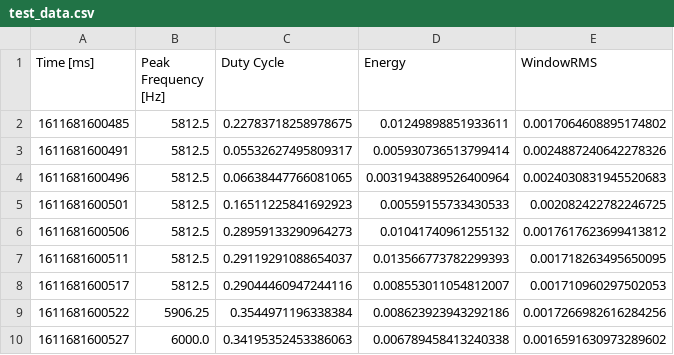
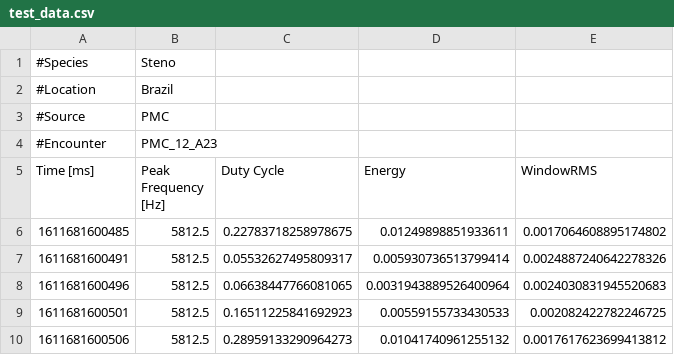
Before and after one commit to dolphin-acoustics-vip/MetaEmbed, a CSV file: test_data.csv, drawn as a sheet; only a part is shown; the shorter side is filled out with more unchanged rows; the diff names each change by its address in the sheet, - before the commit and + after, or states it on an @@ line.

Commit message:
Add functionality for cruises and database, with test classes

```diff
--- a/test_data.csv
+++ b/test_data.csv
+row 1: #Species | Steno
+row 2: #Location | Brazil
+row 3: #Source | PMC
+row 4: #Encounter | PMC_12_A23
```
Also changed, not shown: 5 other files.
